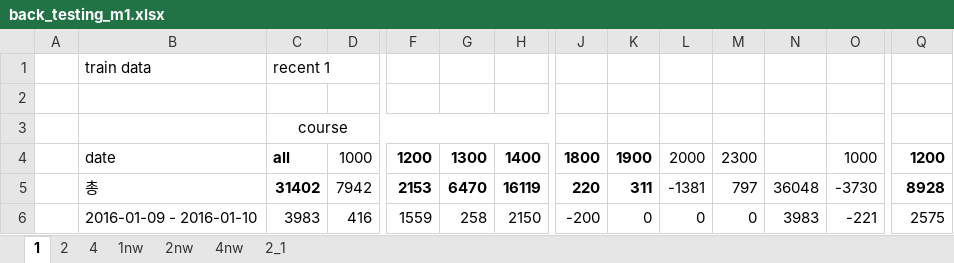
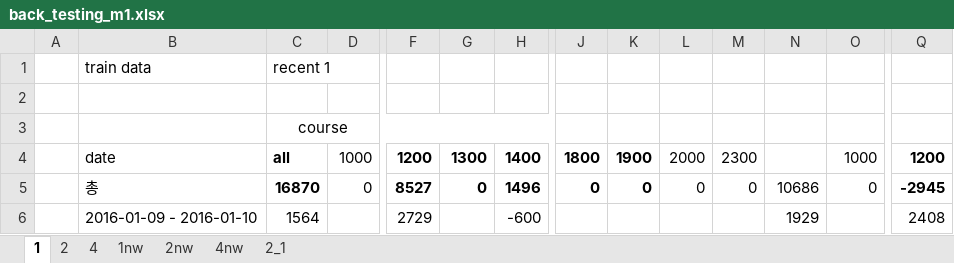
Before and after one commit to didw/kra, an Excel workbook: result/back_testing_m1.xlsx, sheet 1, drawn as a sheet; only a part is shown, gaps mark what is left out; values as stored, in another font and other column widths than the file's, no borders; conditional formats not drawn; the diff covers the shown part only; the diff names each change by its address in the sheet, - before the commit and + after, or states it on an @@ line.

```diff
--- a/result/back_testing_m1.xlsx (sheet 1)
+++ b/result/back_testing_m1.xlsx (sheet 1)
-C5: 31402
+C5: 16870
-D5: 7942
+D5: 0
-F5: 2153
+F5: 8527
-G5: 6470
+G5: 0
-H5: 16119
+H5: 1496
-J5: 220
+J5: 0
-K5: 311
+K5: 0
-L5: -1381
+L5: 0
-M5: 797
+M5: 0
-N5: 36048
+N5: 10686
-O5: -3730
+O5: 0
-Q5: 8928
+Q5: -2945
-C6: 3983
+C6: 1564
-D6: 416
+D6: (empty)
-F6: 1559
+F6: 2729
-G6: 258
+G6: (empty)
-H6: 2150
+H6: -600
-J6: -200
+J6: (empty)
-K6: 0
+K6: (empty)
-L6: 0
+L6: (empty)
-M6: 0
+M6: (empty)
-N6: 3983
+N6: 1929
-O6: -221
+O6: (empty)
-Q6: 2575
+Q6: 2408
```
Also changed, not shown: 8 added rows, 4 removed rows and 731 edited cells elsewhere in this sheet, 2 other files.
